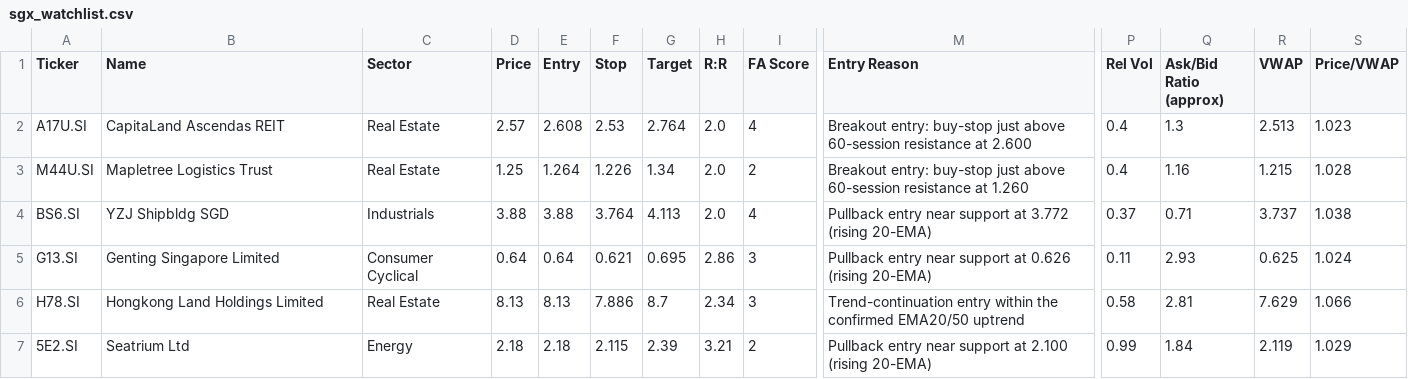
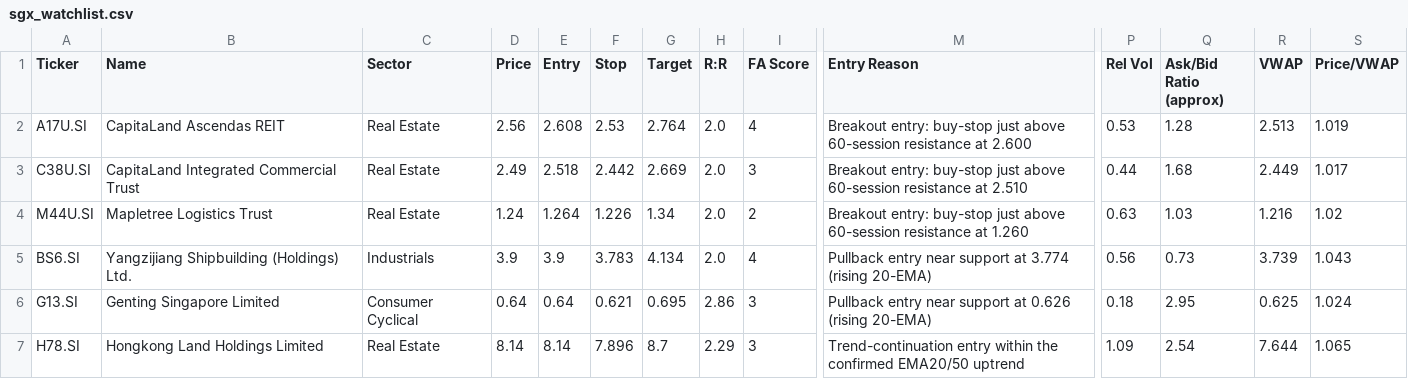
Before and after one commit to LSCAI-dev/Flyfox, a CSV file: sgx_watchlist.csv, drawn as a sheet; only a part is shown, gaps mark what is left out; removed rows and columns are numbered as before the commit, all else as after; rows hold the shown columns only; the diff covers the shown part only; the diff names each change by its address in the sheet, - before the commit and + after, or states it on an @@ line.

```diff
--- a/sgx_watchlist.csv
+++ b/sgx_watchlist.csv
-D2 (Price): 2.57
+D2 (Price): 2.56
-P2 (Rel Vol): 0.4
+P2 (Rel Vol): 0.53
-Q2 (Ask/Bid Ratio (approx)): 1.3
+Q2 (Ask/Bid Ratio (approx)): 1.28
-S2 (Price/VWAP): 1.023
+S2 (Price/VWAP): 1.019
+row 3: C38U.SI | CapitaLand Integrated Commercial Trust | Real Estate | 2.49 | 2.518 | 2.442 | 2.669 | 2.0 | 3 | Breakout entry: buy-stop just above 60-session resistance at 2.510 | 0.44 | 1.68 | 2.449 | 1.017
-D4 (Price): 1.25
+D4 (Price): 1.24
-P4 (Rel Vol): 0.4
+P4 (Rel Vol): 0.63
-Q4 (Ask/Bid Ratio (approx)): 1.16
+Q4 (Ask/Bid Ratio (approx)): 1.03
-R4 (VWAP): 1.215
+R4 (VWAP): 1.216
-S4 (Price/VWAP): 1.028
+S4 (Price/VWAP): 1.02
-B5 (Name): YZJ Shipbldg SGD
+B5 (Name): Yangzijiang Shipbuilding (Holdings) Ltd.
-D5 (Price): 3.88
+D5 (Price): 3.9
-E5 (Entry): 3.88
+E5 (Entry): 3.9
-F5 (Stop): 3.764
+F5 (Stop): 3.783
-G5 (Target): 4.113
+G5 (Target): 4.134
-M5 (Entry Reason): …support at 3.772 (rising 20-EMA)
+M5 (Entry Reason): …support at 3.774 (rising 20-EMA)
-P5 (Rel Vol): 0.37
+P5 (Rel Vol): 0.56
-Q5 (Ask/Bid Ratio (approx)): 0.71
+Q5 (Ask/Bid Ratio (approx)): 0.73
-R5 (VWAP): 3.737
+R5 (VWAP): 3.739
-S5 (Price/VWAP): 1.038
+S5 (Price/VWAP): 1.043
-P6 (Rel Vol): 0.11
+P6 (Rel Vol): 0.18
-Q6 (Ask/Bid Ratio (approx)): 2.93
+Q6 (Ask/Bid Ratio (approx)): 2.95
-D7 (Price): 8.13
+D7 (Price): 8.14
-E7 (Entry): 8.13
+E7 (Entry): 8.14
-F7 (Stop): 7.886
+F7 (Stop): 7.896
-H7 (R:R): 2.34
+H7 (R:R): 2.29
-P7 (Rel Vol): 0.58
+P7 (Rel Vol): 1.09
-Q7 (Ask/Bid Ratio (approx)): 2.81
+Q7 (Ask/Bid Ratio (approx)): 2.54
-R7 (VWAP): 7.629
+R7 (VWAP): 7.644
-S7 (Price/VWAP): 1.066
+S7 (Price/VWAP): 1.065
-row 7: 5E2.SI | Seatrium Ltd | Energy | 2.18 | 2.18 | 2.115 | 2.39 | 3.21 | 2 | Pullback entry near support at 2.100 (rising 20-EMA) | 0.99 | 1.84 | 2.119 | 1.029
```
Also changed, not shown: 1 added row and 16 edited cells elsewhere in this file, 1 other file.
